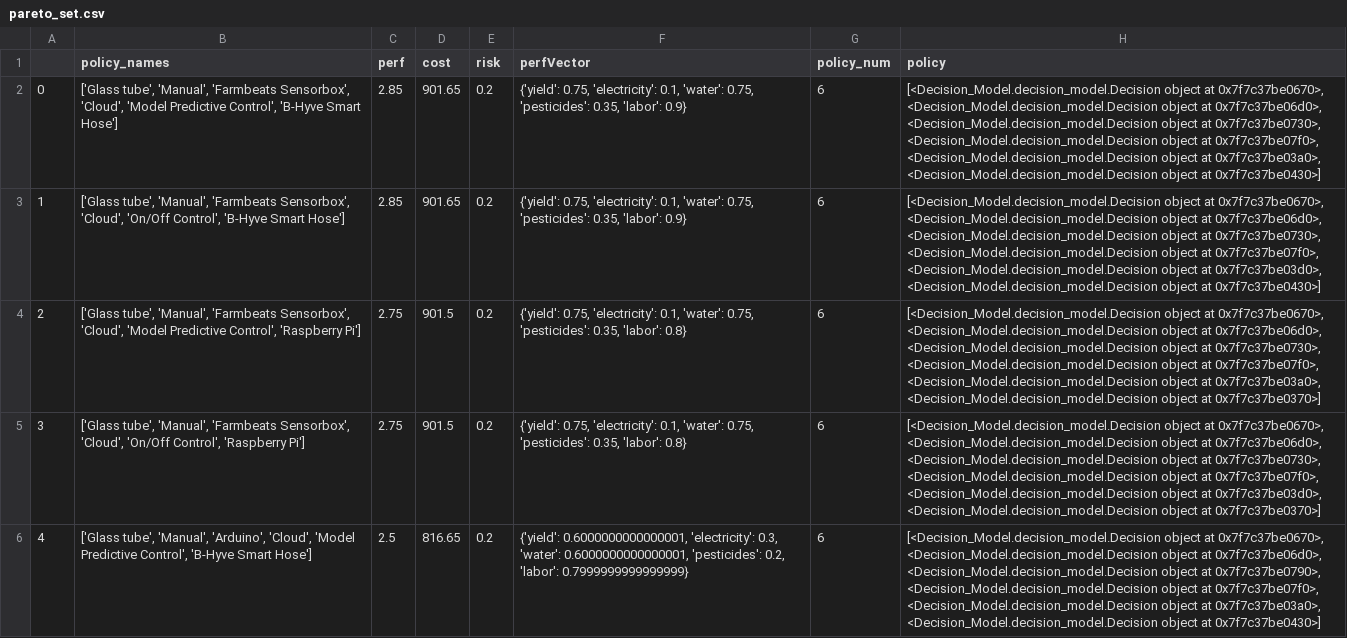
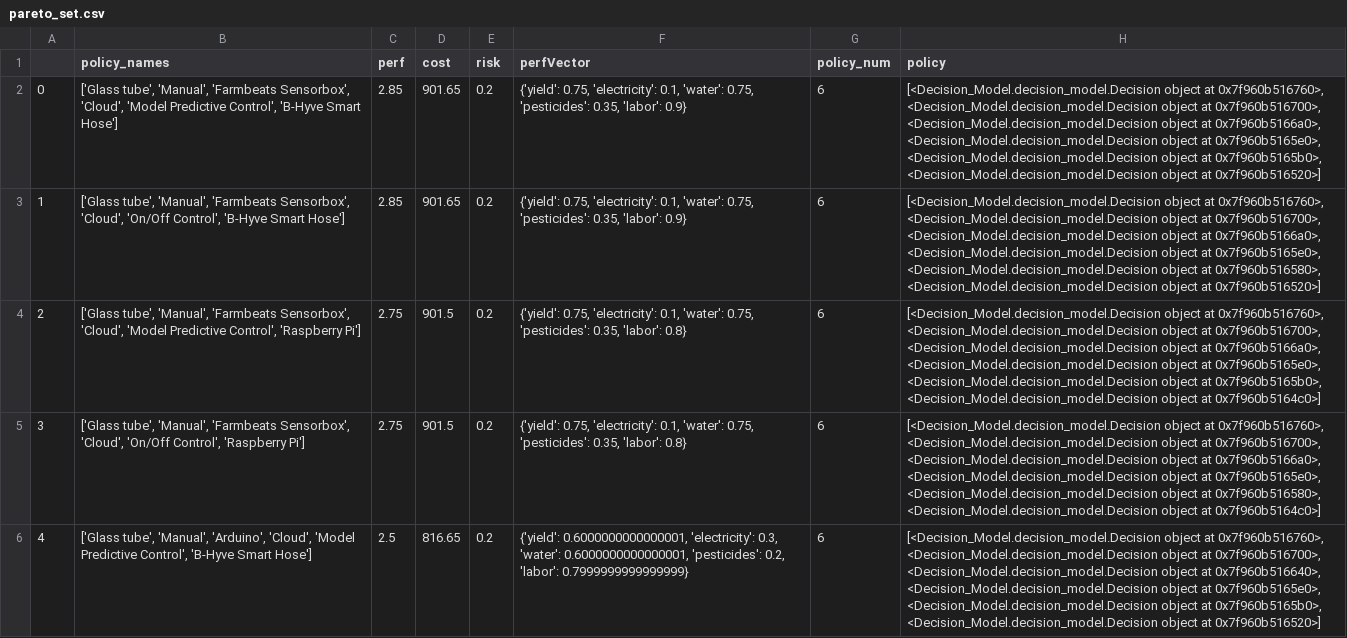
Before and after one commit to ShiangC/Cornell_SDF, a CSV file: static/pareto_set.csv, drawn as a sheet; only a part is shown; the diff covers the shown part only; the diff names each change by its address in the sheet, - before the commit and + after, or states it on an @@ line.

```diff
--- a/static/pareto_set.csv
+++ b/static/pareto_set.csv
-H2 (policy): …object at 0x7f7c37be0670>, <Decision_Model.decision_model.Decision object at 0x7f7c37be06d0>, <Decision_Model.decision_model.Decision object at 0x7f7c37be0730>, <Decision_Model.decision_model.Decision object at 0x7f7c37be07f0>, <Decision_Model.decision_model.Decision object at 0x7f7c37be03a0>, <Decision_Model.decision_model.Decision object at 0x7f7c37be0430>]
+H2 (policy): …object at 0x7f960b516760>, <Decision_Model.decision_model.Decision object at 0x7f960b516700>, <Decision_Model.decision_model.Decision object at 0x7f960b5166a0>, <Decision_Model.decision_model.Decision object at 0x7f960b5165e0>, <Decision_Model.decision_model.Decision object at 0x7f960b5165b0>, <Decision_Model.decision_model.Decision object at 0x7f960b516520>]
-H3 (policy): …object at 0x7f7c37be0670>, <Decision_Model.decision_model.Decision object at 0x7f7c37be06d0>, <Decision_Model.decision_model.Decision object at 0x7f7c37be0730>, <Decision_Model.decision_model.Decision object at 0x7f7c37be07f0>, <Decision_Model.decision_model.Decision object at 0x7f7c37be03d0>, <Decision_Model.decision_model.Decision object at 0x7f7c37be0430>]
+H3 (policy): …object at 0x7f960b516760>, <Decision_Model.decision_model.Decision object at 0x7f960b516700>, <Decision_Model.decision_model.Decision object at 0x7f960b5166a0>, <Decision_Model.decision_model.Decision object at 0x7f960b5165e0>, <Decision_Model.decision_model.Decision object at 0x7f960b516580>, <Decision_Model.decision_model.Decision object at 0x7f960b516520>]
-H4 (policy): …object at 0x7f7c37be0670>, <Decision_Model.decision_model.Decision object at 0x7f7c37be06d0>, <Decision_Model.decision_model.Decision object at 0x7f7c37be0730>, <Decision_Model.decision_model.Decision object at 0x7f7c37be07f0>, <Decision_Model.decision_model.Decision object at 0x7f7c37be03a0>, <Decision_Model.decision_model.Decision object at 0x7f7c37be0370>]
+H4 (policy): …object at 0x7f960b516760>, <Decision_Model.decision_model.Decision object at 0x7f960b516700>, <Decision_Model.decision_model.Decision object at 0x7f960b5166a0>, <Decision_Model.decision_model.Decision object at 0x7f960b5165e0>, <Decision_Model.decision_model.Decision object at 0x7f960b5165b0>, <Decision_Model.decision_model.Decision object at 0x7f960b5164c0>]
-H5 (policy): …object at 0x7f7c37be0670>, <Decision_Model.decision_model.Decision object at 0x7f7c37be06d0>, <Decision_Model.decision_model.Decision object at 0x7f7c37be0730>, <Decision_Model.decision_model.Decision object at 0x7f7c37be07f0>, <Decision_Model.decision_model.Decision object at 0x7f7c37be03d0>, <Decision_Model.decision_model.Decision object at 0x7f7c37be0370>]
+H5 (policy): …object at 0x7f960b516760>, <Decision_Model.decision_model.Decision object at 0x7f960b516700>, <Decision_Model.decision_model.Decision object at 0x7f960b5166a0>, <Decision_Model.decision_model.Decision object at 0x7f960b5165e0>, <Decision_Model.decision_model.Decision object at 0x7f960b516580>, <Decision_Model.decision_model.Decision object at 0x7f960b5164c0>]
-H6 (policy): …object at 0x7f7c37be0670>, <Decision_Model.decision_model.Decision object at 0x7f7c37be06d0>, <Decision_Model.decision_model.Decision object at 0x7f7c37be0790>, <Decision_Model.decision_model.Decision object at 0x7f7c37be07f0>, <Decision_Model.decision_model.Decision object at 0x7f7c37be03a0>, <Decision_Model.decision_model.Decision object at 0x7f7c37be0430>]
+H6 (policy): …object at 0x7f960b516760>, <Decision_Model.decision_model.Decision object at 0x7f960b516700>, <Decision_Model.decision_model.Decision object at 0x7f960b516640>, <Decision_Model.decision_model.Decision object at 0x7f960b5165e0>, <Decision_Model.decision_model.Decision object at 0x7f960b5165b0>, <Decision_Model.decision_model.Decision object at 0x7f960b516520>]
```
Also changed, not shown: 13 edited cells elsewhere in this file, static/rhodium_optimize.csv, static/tradespace_enumeration.csv, 3 other files.
